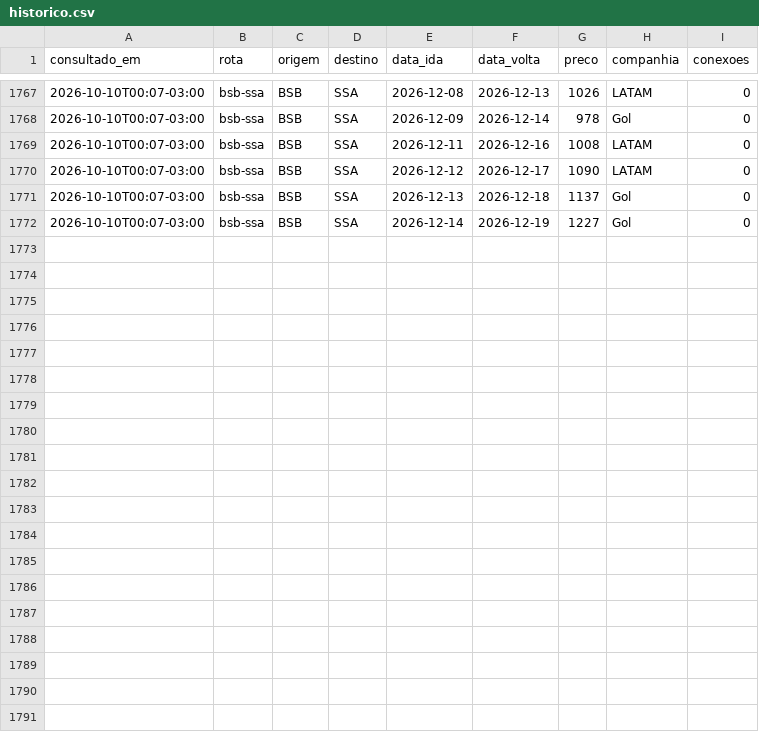
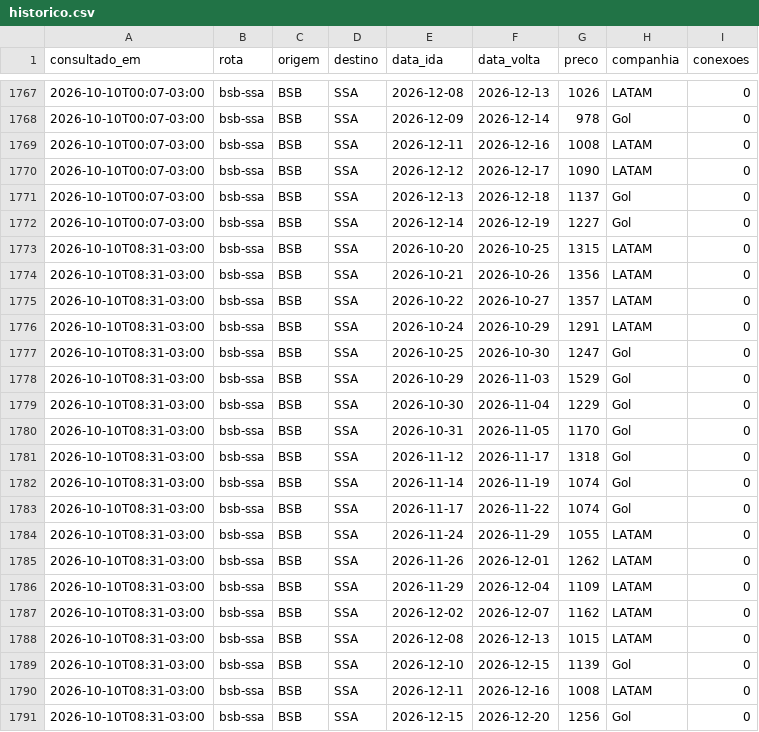
Before and after one commit to victh0r13/flights, a CSV file: dados/historico.csv, drawn as a sheet; only a part is shown, gaps mark what is left out; the diff names each change by its address in the sheet, - before the commit and + after, or states it on an @@ line.

```diff
--- a/dados/historico.csv
+++ b/dados/historico.csv
+row 1773: 2026-10-10T08:31-03:00 | bsb-ssa | BSB | SSA | 2026-10-20 | 2026-10-25 | 1315 | LATAM | 0
+row 1774: 2026-10-10T08:31-03:00 | bsb-ssa | BSB | SSA | 2026-10-21 | 2026-10-26 | 1356 | LATAM | 0
+row 1775: 2026-10-10T08:31-03:00 | bsb-ssa | BSB | SSA | 2026-10-22 | 2026-10-27 | 1357 | LATAM | 0
+row 1776: 2026-10-10T08:31-03:00 | bsb-ssa | BSB | SSA | 2026-10-24 | 2026-10-29 | 1291 | LATAM | 0
+row 1777: 2026-10-10T08:31-03:00 | bsb-ssa | BSB | SSA | 2026-10-25 | 2026-10-30 | 1247 | Gol | 0
+row 1778: 2026-10-10T08:31-03:00 | bsb-ssa | BSB | SSA | 2026-10-29 | 2026-11-03 | 1529 | Gol | 0
+row 1779: 2026-10-10T08:31-03:00 | bsb-ssa | BSB | SSA | 2026-10-30 | 2026-11-04 | 1229 | Gol | 0
+row 1780: 2026-10-10T08:31-03:00 | bsb-ssa | BSB | SSA | 2026-10-31 | 2026-11-05 | 1170 | Gol | 0
+row 1781: 2026-10-10T08:31-03:00 | bsb-ssa | BSB | SSA | 2026-11-12 | 2026-11-17 | 1318 | Gol | 0
+row 1782: 2026-10-10T08:31-03:00 | bsb-ssa | BSB | SSA | 2026-11-14 | 2026-11-19 | 1074 | Gol | 0
+row 1783: 2026-10-10T08:31-03:00 | bsb-ssa | BSB | SSA | 2026-11-17 | 2026-11-22 | 1074 | Gol | 0
+row 1784: 2026-10-10T08:31-03:00 | bsb-ssa | BSB | SSA | 2026-11-24 | 2026-11-29 | 1055 | LATAM | 0
+row 1785: 2026-10-10T08:31-03:00 | bsb-ssa | BSB | SSA | 2026-11-26 | 2026-12-01 | 1262 | LATAM | 0
+row 1786: 2026-10-10T08:31-03:00 | bsb-ssa | BSB | SSA | 2026-11-29 | 2026-12-04 | 1109 | LATAM | 0
+row 1787: 2026-10-10T08:31-03:00 | bsb-ssa | BSB | SSA | 2026-12-02 | 2026-12-07 | 1162 | LATAM | 0
+row 1788: 2026-10-10T08:31-03:00 | bsb-ssa | BSB | SSA | 2026-12-08 | 2026-12-13 | 1015 | LATAM | 0
+row 1789: 2026-10-10T08:31-03:00 | bsb-ssa | BSB | SSA | 2026-12-10 | 2026-12-15 | 1139 | Gol | 0
+row 1790: 2026-10-10T08:31-03:00 | bsb-ssa | BSB | SSA | 2026-12-11 | 2026-12-16 | 1008 | LATAM | 0
+row 1791: 2026-10-10T08:31-03:00 | bsb-ssa | BSB | SSA | 2026-12-15 | 2026-12-20 | 1256 | Gol | 0
```
